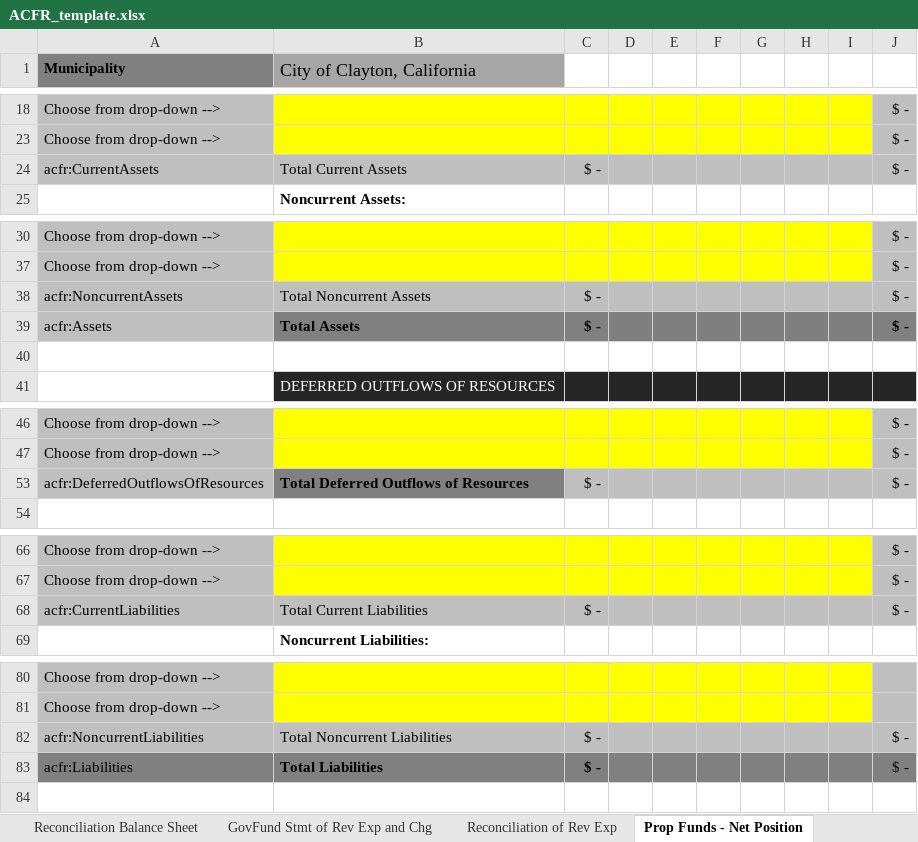
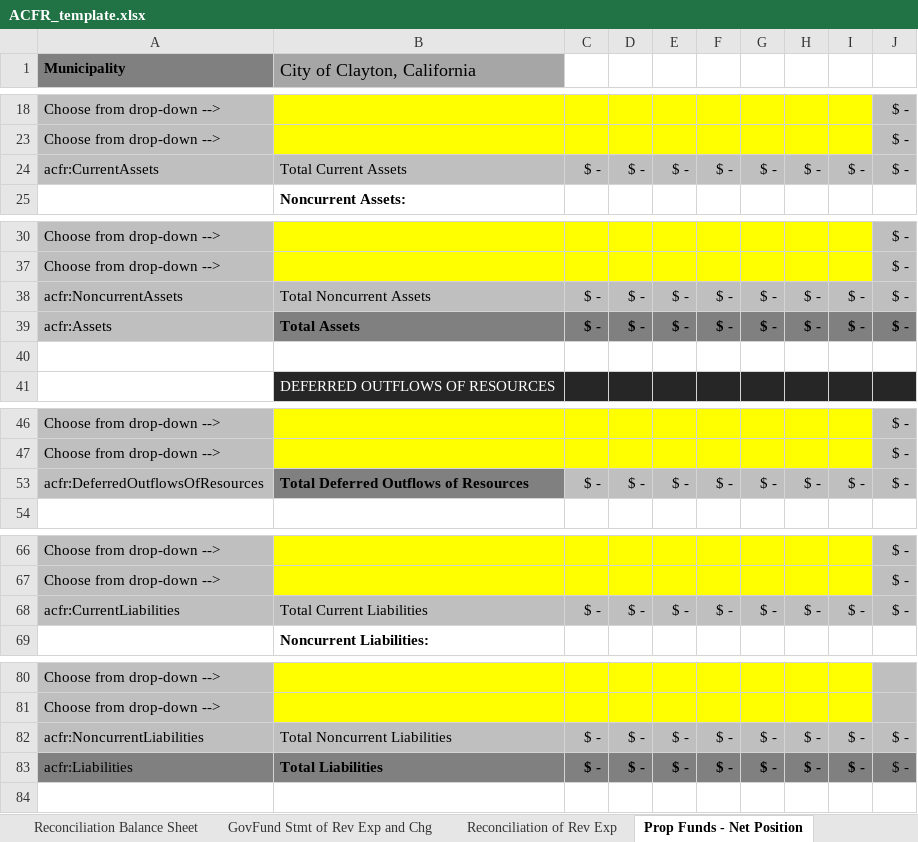
Before and after one commit to closup/process-xbrl, an Excel workbook: app/static/input_files/ACFR_template.xlsx, sheet Prop Funds - Net Position, drawn as a sheet; only a part is shown, gaps mark what is left out; values as stored, in another font and other column widths than the file's, no borders; conditional formats not drawn; the diff covers the shown part only; the diff names each change by its address in the sheet, - before the commit and + after, or states it on an @@ line.

```diff
--- a/app/static/input_files/ACFR_template.xlsx (sheet Prop Funds - Net Position)
+++ b/app/static/input_files/ACFR_template.xlsx (sheet Prop Funds - Net Position)
-D24: (empty)
+D24: $ -
-E24: (empty)
+E24: $ -
-F24: (empty)
+F24: $ -
-G24: (empty)
+G24: $ -
-H24: (empty)
+H24: $ -
-I24: (empty)
+I24: $ -
-D38:D39: (empty)
+D38:D39: $ -
-E38:E39: (empty)
+E38:E39: $ -
-F38:F39: (empty)
+F38:F39: $ -
-G38:G39: (empty)
+G38:G39: $ -
-H38:H39: (empty)
+H38:H39: $ -
-I38:I39: (empty)
+I38:I39: $ -
-D53: (empty)
+D53: $ -
-E53: (empty)
+E53: $ -
-F53: (empty)
+F53: $ -
-G53: (empty)
+G53: $ -
-H53: (empty)
+H53: $ -
-I53: (empty)
+I53: $ -
-D68: (empty)
+D68: $ -
-E68: (empty)
+E68: $ -
-F68: (empty)
+F68: $ -
-G68: (empty)
+G68: $ -
-H68: (empty)
+H68: $ -
-I68: (empty)
+I68: $ -
-D82:D83: (empty)
+D82:D83: $ -
-E82:E83: (empty)
+E82:E83: $ -
-F82:F83: (empty)
+F82:F83: $ -
-G82:G83: (empty)
+G82:G83: $ -
-H82:H83: (empty)
+H82:H83: $ -
-I82:I83: (empty)
+I82:I83: $ -
```
Also changed, not shown: 12 edited cells elsewhere in this sheet, sheet Prop Fund Cash Flows, sheet PropFund Stmt of Rev Exp and Ch, sheet Statement of Activities, sheet Master Info, sheet Reconciliation of Rev Exp, sheet GovFund Balance Sheet, formulas that keep their value, 2 other files.
